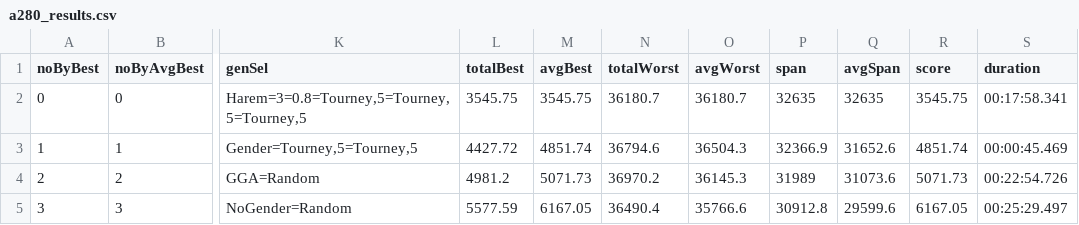
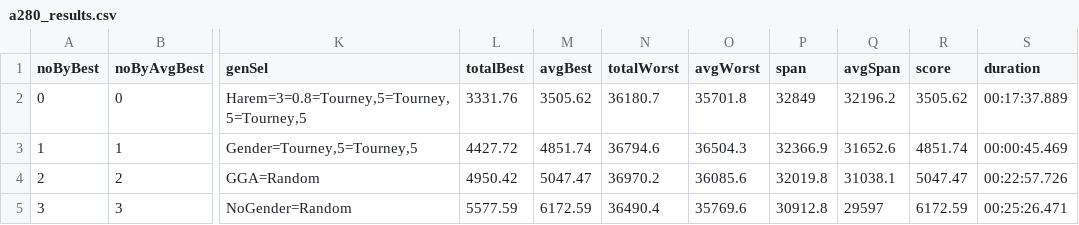
Before and after one commit to FilipMalczak/dsea, a CSV file: csv_results/a280_results.csv, drawn as a sheet; only a part is shown, gaps mark what is left out; the diff names each change by its address in the sheet, - before the commit and + after, or states it on an @@ line.

```diff
--- a/csv_results/a280_results.csv
+++ b/csv_results/a280_results.csv
-L2 (totalBest): 3545.75
+L2 (totalBest): 3331.76
-M2 (avgBest): 3545.75
+M2 (avgBest): 3505.62
-O2 (avgWorst): 36180.7
+O2 (avgWorst): 35701.8
-P2 (span): 32635
+P2 (span): 32849
-Q2 (avgSpan): 32635
+Q2 (avgSpan): 32196.2
-R2 (score): 3545.75
+R2 (score): 3505.62
-S2 (duration): 00:17:58.341
+S2 (duration): 00:17:37.889
-L4 (totalBest): 4981.2
+L4 (totalBest): 4950.42
-M4 (avgBest): 5071.73
+M4 (avgBest): 5047.47
-O4 (avgWorst): 36145.3
+O4 (avgWorst): 36085.6
-P4 (span): 31989
+P4 (span): 32019.8
-Q4 (avgSpan): 31073.6
+Q4 (avgSpan): 31038.1
-R4 (score): 5071.73
+R4 (score): 5047.47
-S4 (duration): 00:22:54.726
+S4 (duration): 00:22:57.726
-M5 (avgBest): 6167.05
+M5 (avgBest): 6172.59
-O5 (avgWorst): 35766.6
+O5 (avgWorst): 35769.6
-Q5 (avgSpan): 29599.6
+Q5 (avgSpan): 29597
-R5 (score): 6167.05
+R5 (score): 6172.59
-S5 (duration): 00:25:29.497
+S5 (duration): 00:25:26.471
```
Also changed, not shown: csv_results/ali535_results.csv, csv_results/bcl380_results.csv, 53 other files.
